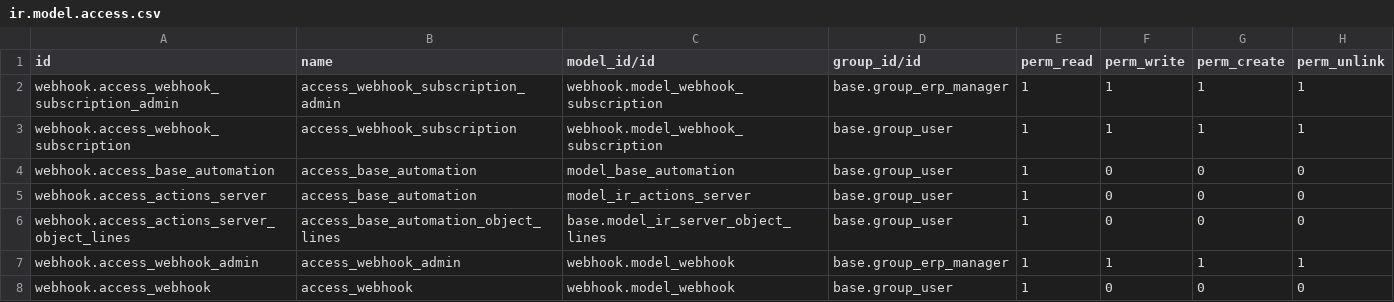
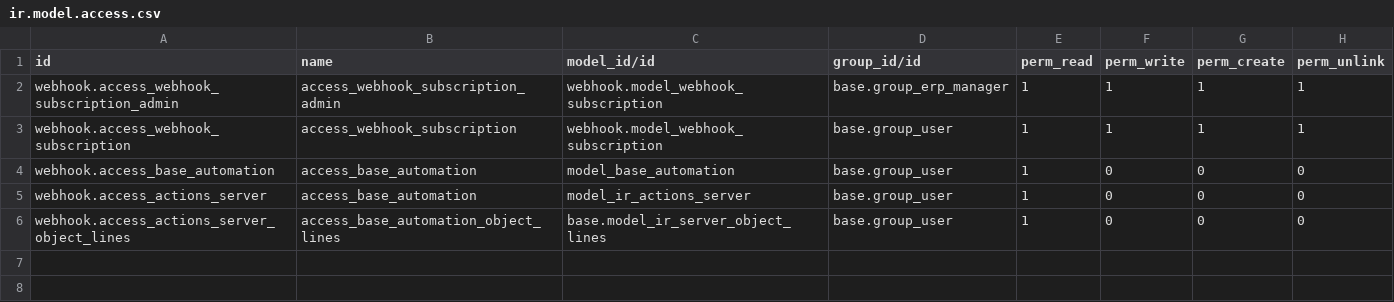
Before and after one commit to nimi-odoo/odoo-rest-api, a CSV file: webhook/security/ir.model.access.csv, drawn as a sheet; the diff names each change by its address in the sheet, - before the commit and + after, or states it on an @@ line.

```diff
--- a/webhook/security/ir.model.access.csv
+++ b/webhook/security/ir.model.access.csv
-row 7: webhook.access_webhook_admin | access_webhook_admin | webhook.model_webhook | base.group_erp_manager | 1 | 1 | 1 | 1
-row 8: webhook.access_webhook | access_webhook | webhook.model_webhook | base.group_user | 1 | 0 | 0 | 0
```
Also changed, not shown: 9 other files.
